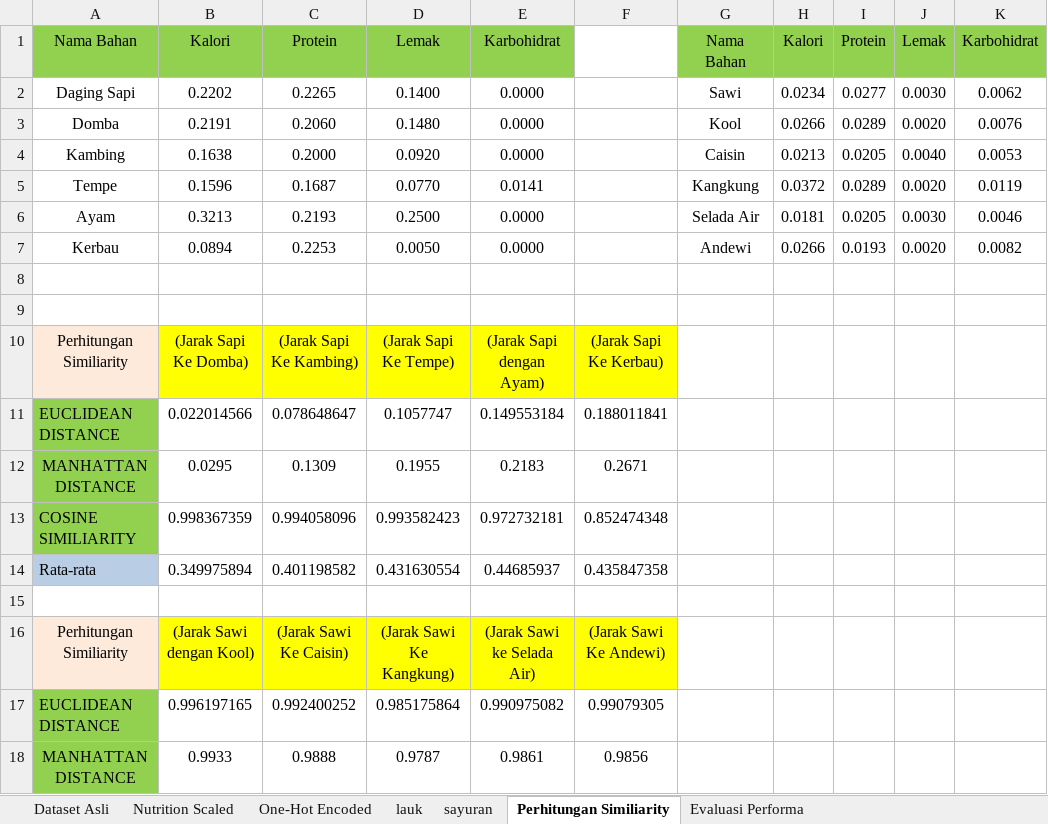
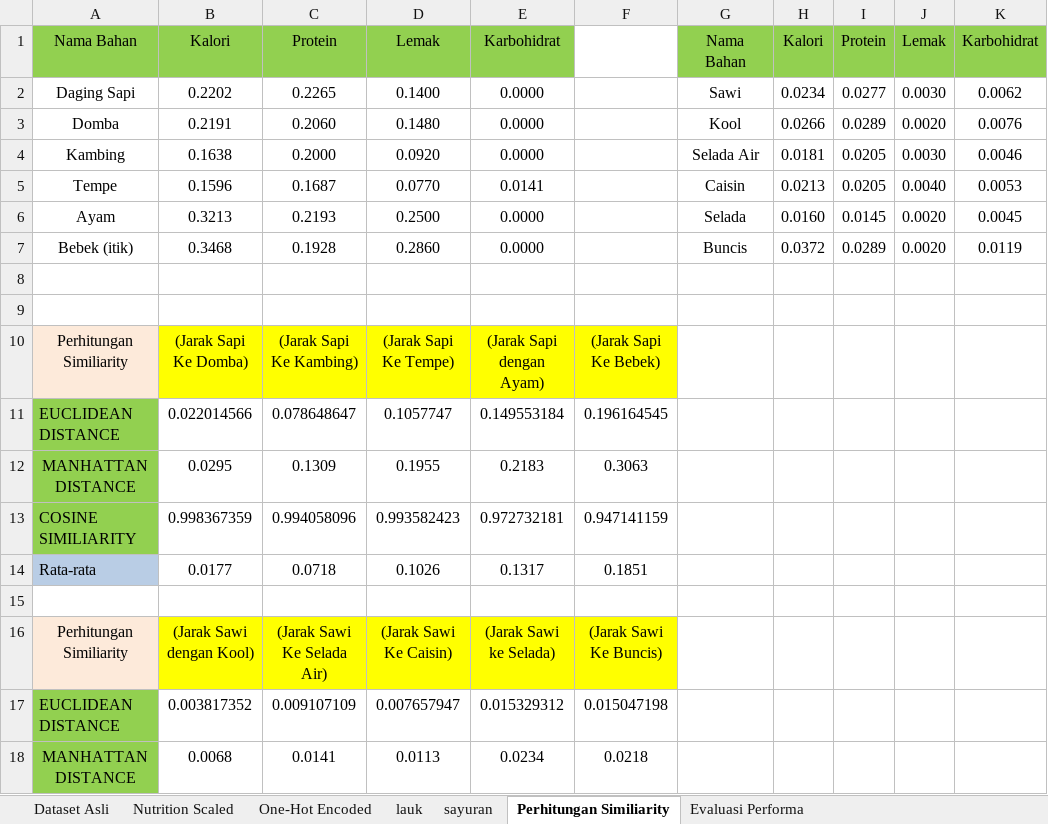
Before and after one commit to EdwinHasannudin/Tugas-Akhir, an Excel workbook: nutrition/dataset/perhitungan_skripsi.xlsx, sheet Perhitungan Similiarity, drawn as a sheet; only a part is shown; values as stored, in another font and other column widths than the file's, no borders; removed rows and columns are numbered as before the commit, all else as after; the diff covers the shown part only; the diff names each change by its address in the sheet, - before the commit and + after, or states it on an @@ line.

```diff
--- a/nutrition/dataset/perhitungan_skripsi.xlsx (sheet Perhitungan Similiarity)
+++ b/nutrition/dataset/perhitungan_skripsi.xlsx (sheet Perhitungan Similiarity)
-G4: Caisin
+G4: Selada Air
-H4: 0.0213
+H4: 0.0181
-J4: 0.0040
+J4: 0.0030
-K4: 0.0053
+K4: 0.0046
-G5: Kangkung
+G5: Caisin
-H5: 0.0372
+H5: 0.0213
-I5: 0.0289
+I5: 0.0205
-J5: 0.0020
+J5: 0.0040
-K5: 0.0119
+K5: 0.0053
-G6: Selada Air
+G6: Selada
-H6: 0.0181
+H6: 0.0160
-I6: 0.0205
+I6: 0.0145
-J6: 0.0030
+J6: 0.0020
-K6: 0.0046
+K6: 0.0045
-row 7: Kerbau | 0.0894 | 0.2253 | 0.0050 | 0.0000 |  | Andewi | 0.0266 | 0.0193 | 0.0020 | 0.0082
+row 7: Bebek (itik) | 0.3468 | 0.1928 | 0.2860 | 0.0000 |  | Buncis | 0.0372 | 0.0289 | 0.0020 | 0.0119
-F10: (Jarak Sapi Ke Kerbau)
+F10: (Jarak Sapi Ke Bebek)
-F11: 0.188011841
+F11: 0.196164545
-F12: 0.2671
+F12: 0.3063
-F13: 0.852474348
+F13: 0.947141159
-row 14: Rata-rata | 0.349975894 | 0.401198582 | 0.431630554 | 0.44685937 | 0.435847358
+row 14: Rata-rata | 0.0177 | 0.0718 | 0.1026 | 0.1317 | 0.1851
-C16: (Jarak Sawi Ke Caisin)
+C16: (Jarak Sawi Ke Selada Air)
-D16: (Jarak Sawi Ke Kangkung)
+D16: (Jarak Sawi Ke Caisin)
-E16: (Jarak Sawi ke Selada Air)
+E16: (Jarak Sawi ke Selada)
-F16: (Jarak Sawi Ke Andewi)
+F16: (Jarak Sawi Ke Buncis)
-row 17: EUCLIDEAN DISTANCE | 0.996197165 | 0.992400252 | 0.985175864 | 0.990975082 | 0.99079305
-row 18: MANHATTAN DISTANCE | 0.9933 | 0.9888 | 0.9787 | 0.9861 | 0.9856
+row 17: EUCLIDEAN DISTANCE | 0.003817352 | 0.009107109 | 0.007657947 | 0.015329312 | 0.015047198
+row 18: MANHATTAN DISTANCE | 0.0068 | 0.0141 | 0.0113 | 0.0234 | 0.0218
```
Also changed, not shown: 1 added row, 1 removed row and 4 edited cells elsewhere in this sheet, formulas that keep their value, nutrition/dataset/nutrition_pipeline.xlsx, 1 other file.
